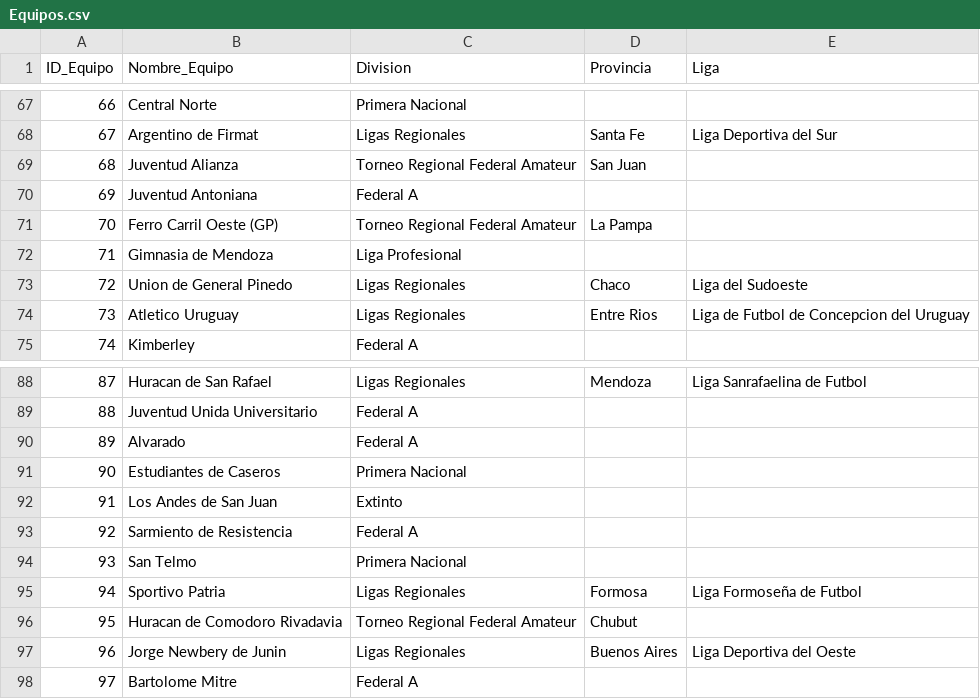
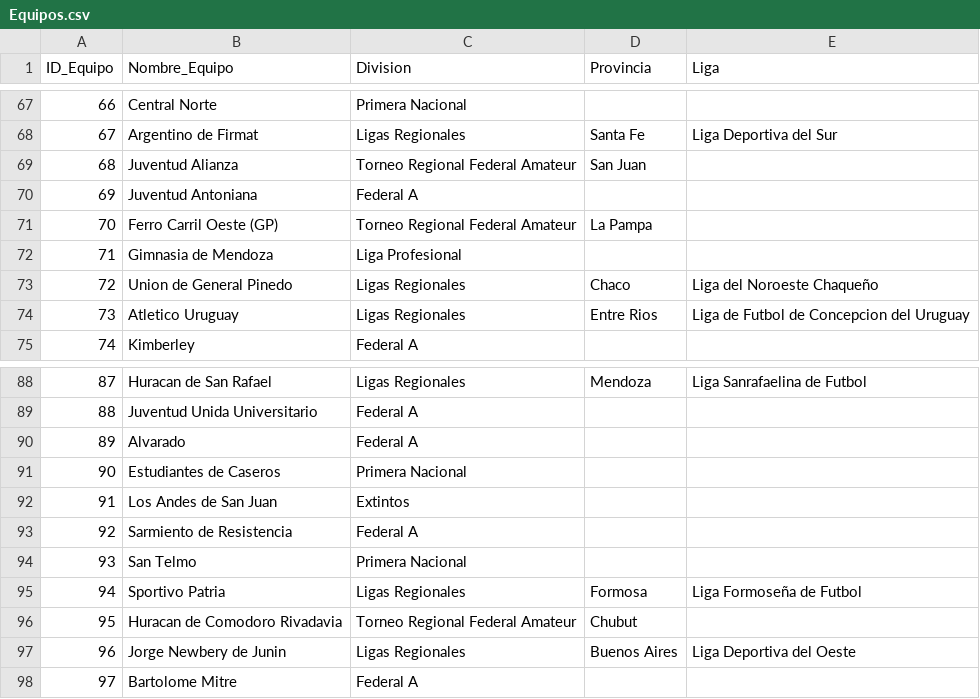
Before and after one commit to futbol-argentino/futbol-argentino, a CSV file: Equipos.csv, drawn as a sheet; only a part is shown, gaps mark what is left out; the diff covers the shown part only.

```diff
--- a/Equipos.csv
+++ b/Equipos.csv
@@ -72,3 +72,3 @@ ID_Equipo,Nombre_Equipo,Division,Provincia,Liga
 71,Gimnasia de Mendoza,Liga Profesional,,
-72,Union de General Pinedo,Ligas Regionales,Chaco,Liga del Sudoeste
+72,Union de General Pinedo,Ligas Regionales,Chaco,Liga del Noroeste Chaqueño
 73,Atletico Uruguay,Ligas Regionales,Entre Rios,Liga de Futbol de Concepcion del Uruguay
@@ -91,3 +91,3 @@ ID_Equipo,Nombre_Equipo,Division,Provincia,Liga
 90,Estudiantes de Caseros,Primera Nacional,,
-91,Los Andes de San Juan,Extinto,,
+91,Los Andes de San Juan,Extintos,,
 92,Sarmiento de Resistencia,Federal A,,
```
Also changed, not shown: 42 added rows elsewhere in this file, 2 other files.
